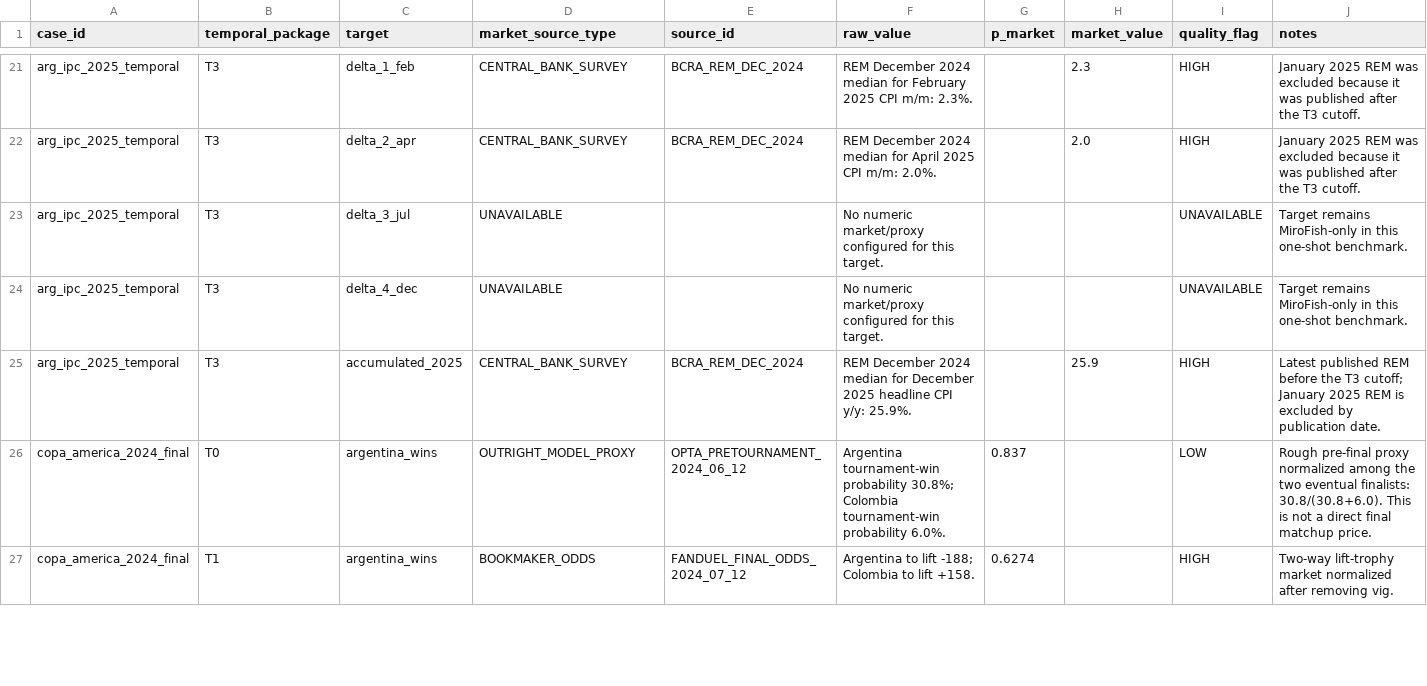
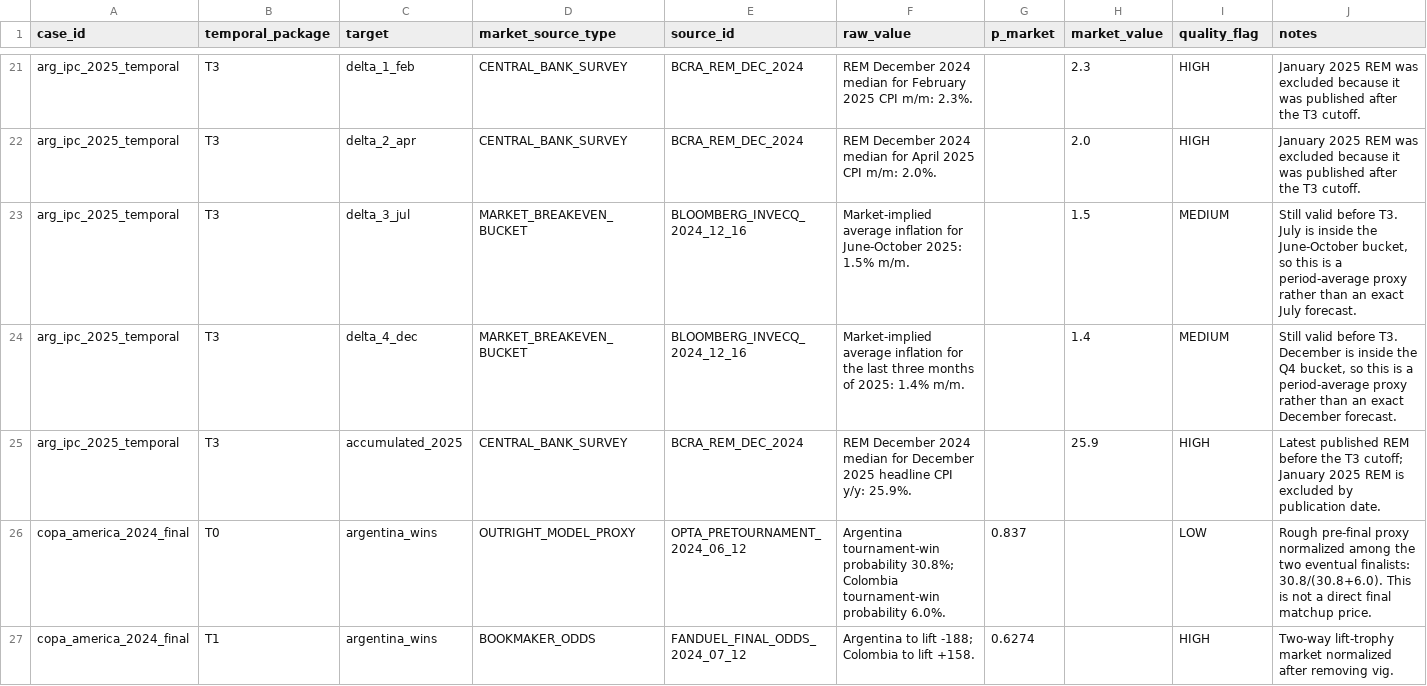
Before and after one commit to LucasErcolano/MiroFish, a CSV file: backtesting/benchmarks/market_baseline/market_odds.csv, drawn as a sheet; only a part is shown, gaps mark what is left out; the diff covers the shown part only.

Commit message:
add ipc bucket proxies to market baseline

```diff
--- a/backtesting/benchmarks/market_baseline/market_odds.csv
+++ b/backtesting/benchmarks/market_baseline/market_odds.csv
@@ -22,4 +22,4 @@ arg_ipc_2025_temporal,T3,delta_1_feb,CENTRAL_BANK_SURVEY,BCRA_REM_DEC_2024,REM D
 arg_ipc_2025_temporal,T3,delta_2_apr,CENTRAL_BANK_SURVEY,BCRA_REM_DEC_2024,REM December 2024 median for April 2025 CPI m/m: 2.0%.,,2.0,HIGH,January 2025 REM was excluded because it was published after the T3 cutoff.
-arg_ipc_2025_temporal,T3,delta_3_jul,UNAVAILABLE,,No numeric market/proxy configured for this target.,,,UNAVAILABLE,Target remains MiroFish-only in this one-shot benchmark.
-arg_ipc_2025_temporal,T3,delta_4_dec,UNAVAILABLE,,No numeric market/proxy configured for this target.,,,UNAVAILABLE,Target remains MiroFish-only in this one-shot benchmark.
+arg_ipc_2025_temporal,T3,delta_3_jul,MARKET_BREAKEVEN_BUCKET,BLOOMBERG_INVECQ_2024_12_16,Market-implied average inflation for June-October 2025: 1.5% m/m.,,1.5,MEDIUM,"Still valid before T3. July is inside the June-October bucket, so this is a period-average proxy rather than an exact July forecast."
+arg_ipc_2025_temporal,T3,delta_4_dec,MARKET_BREAKEVEN_BUCKET,BLOOMBERG_INVECQ_2024_12_16,Market-implied average inflation for the last three months of 2025: 1.4% m/m.,,1.4,MEDIUM,"Still valid before T3. December is inside the Q4 bucket, so this is a period-average proxy rather than an exact December forecast."
 arg_ipc_2025_temporal,T3,accumulated_2025,CENTRAL_BANK_SURVEY,BCRA_REM_DEC_2024,REM December 2024 median for December 2025 headline CPI y/y: 25.9%.,,25.9,HIGH,Latest published REM before the T3 cutoff; January 2025 REM is excluded by publication date.
```
Also changed, not shown: 36 edited cells elsewhere in this file, backtesting/benchmarks/market_baseline/metrics_per_question.csv, 4 other files.
